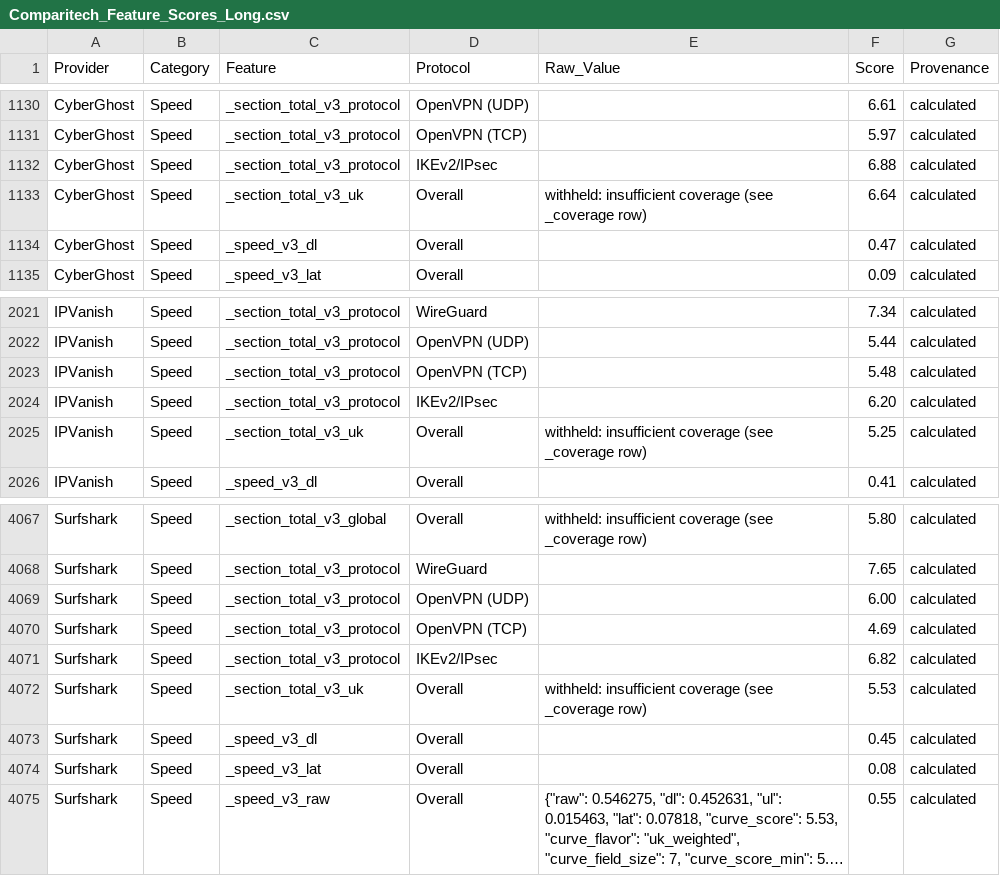
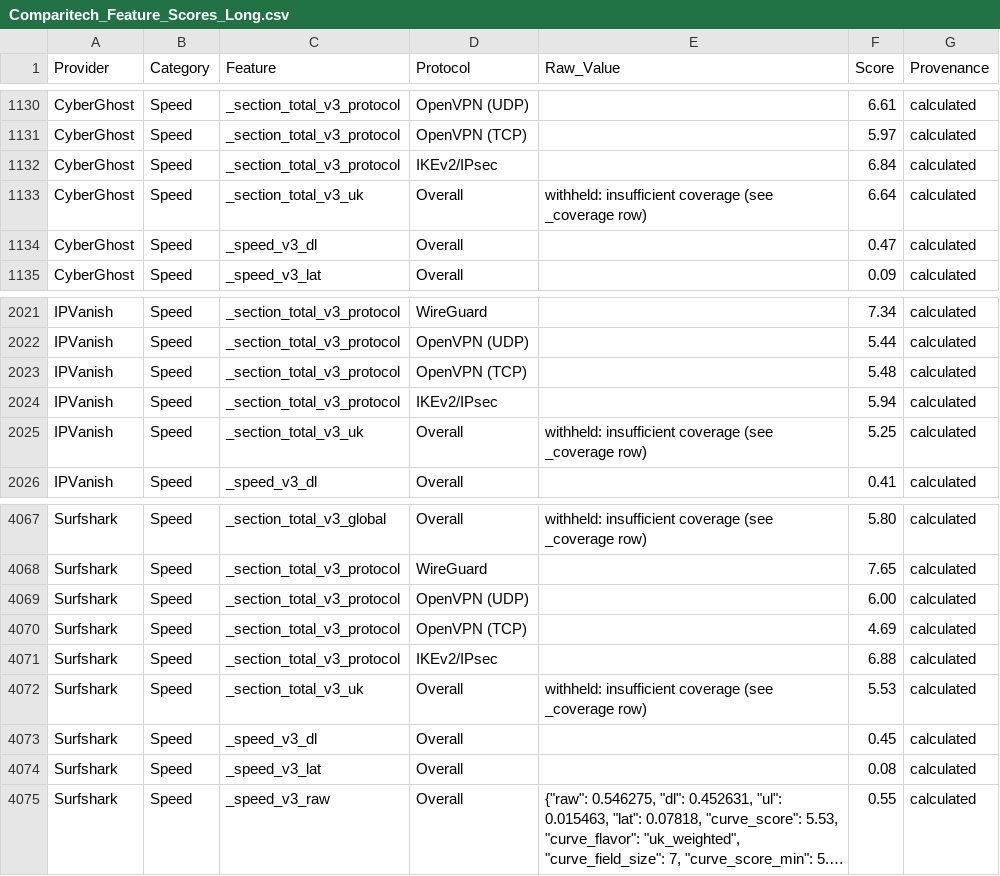
Before and after one commit to SeanMcGrathCT/comparitech-vpn-hub, a CSV file: Comparitech_Feature_Scores_Long.csv, drawn as a sheet; only a part is shown, gaps mark what is left out; long unchanged cells end in ….

Commit message:
data: evidence pack refresh 2026-06-20T02:03:58Z

```diff
--- a/Comparitech_Feature_Scores_Long.csv
+++ b/Comparitech_Feature_Scores_Long.csv
@@ -1131,3 +1131,3 @@ CyberGhost,Speed,_section_total_v3_protocol,OpenVPN (UDP),,6.61,calculated
 CyberGhost,Speed,_section_total_v3_protocol,OpenVPN (TCP),,5.97,calculated
-CyberGhost,Speed,_section_total_v3_protocol,IKEv2/IPsec,,6.88,calculated
+CyberGhost,Speed,_section_total_v3_protocol,IKEv2/IPsec,,6.84,calculated
 CyberGhost,Speed,_section_total_v3_uk,Overall,withheld: insufficient coverage (see _coverage row),6.64,calculated
@@ -2023,3 +2023,3 @@ IPVanish,Speed,_section_total_v3_protocol,OpenVPN (UDP),,5.44,calculated
 IPVanish,Speed,_section_total_v3_protocol,OpenVPN (TCP),,5.48,calculated
-IPVanish,Speed,_section_total_v3_protocol,IKEv2/IPsec,,6.20,calculated
+IPVanish,Speed,_section_total_v3_protocol,IKEv2/IPsec,,5.94,calculated
 IPVanish,Speed,_section_total_v3_uk,Overall,withheld: insufficient coverage (see _coverage row),5.25,calculated
@@ -4070,3 +4070,3 @@ Surfshark,Speed,_section_total_v3_protocol,OpenVPN (UDP),,6.00,calculated
 Surfshark,Speed,_section_total_v3_protocol,OpenVPN (TCP),,4.69,calculated
-Surfshark,Speed,_section_total_v3_protocol,IKEv2/IPsec,,6.82,calculated
+Surfshark,Speed,_section_total_v3_protocol,IKEv2/IPsec,,6.88,calculated
 Surfshark,Speed,_section_total_v3_uk,Overall,withheld: insufficient coverage (see _coverage row),5.53,calculated
```
Also changed, not shown: Comparitech_Raw_Telemetry.csv, 1 other file.
